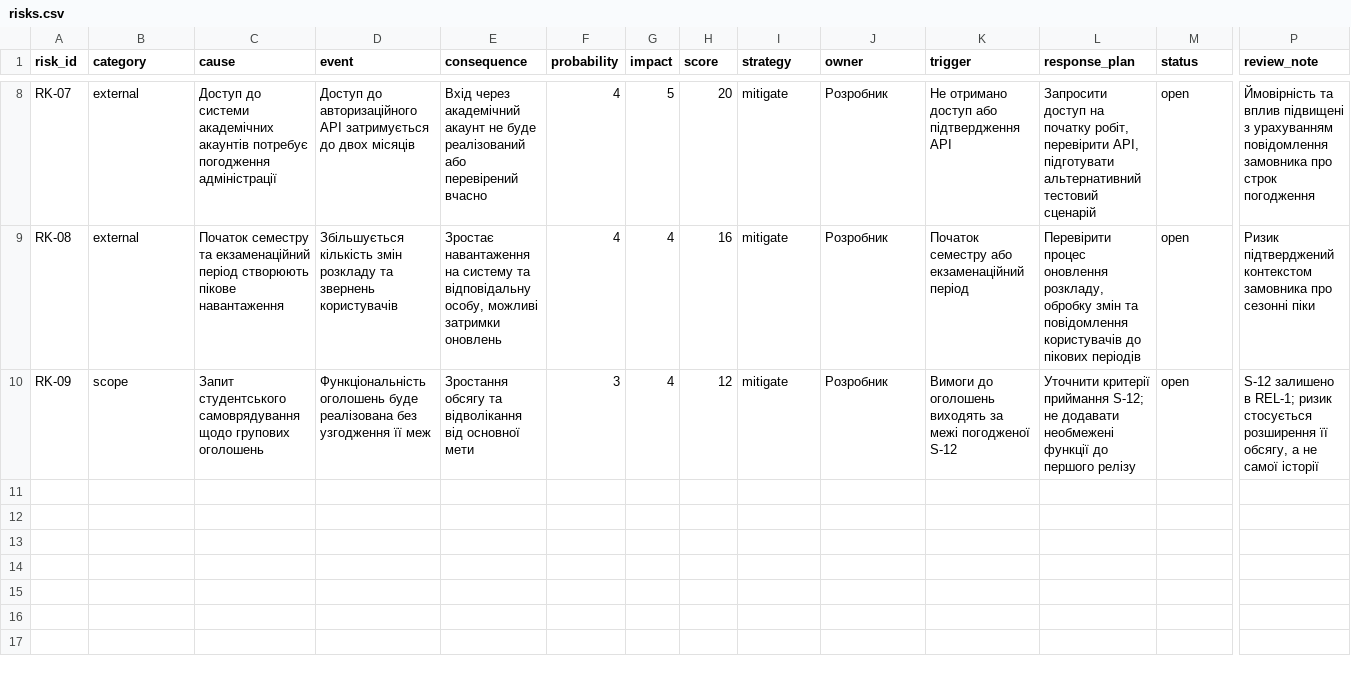
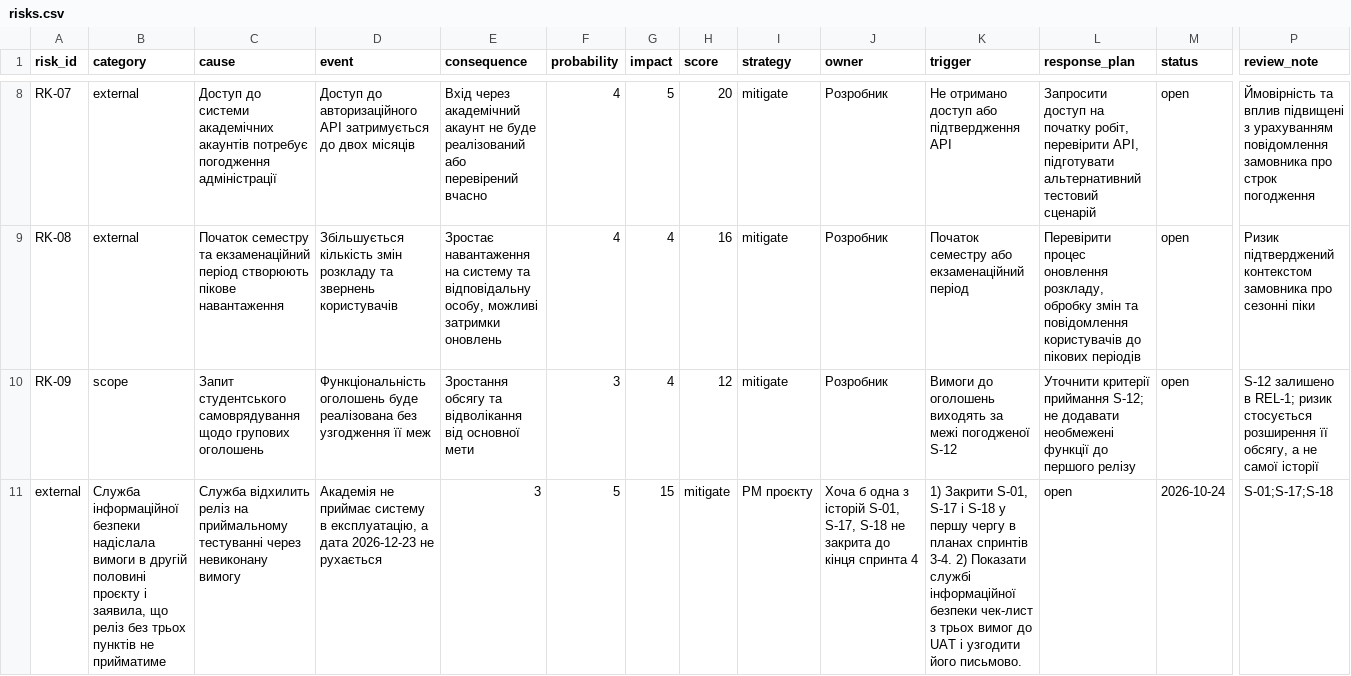
Before and after one commit to DSEngneer/pm-2026-KH-41-K.V, a CSV file: lr11_risks_quality/risks.csv, drawn as a sheet; only a part is shown, gaps mark what is left out; rows hold the shown columns only; the diff names each change by its address in the sheet, - before the commit and + after, or states it on an @@ line.

Commit message:
Add new risk entry from information security service

```diff
--- a/lr11_risks_quality/risks.csv
+++ b/lr11_risks_quality/risks.csv
+row 11: external | Служба інформаційної безпеки надіслала вимоги в другій половині проєкту і заявила, що реліз без трьох пунктів не прийматиме | Служба відхилить реліз на приймальному тестуванні через невиконану вимогу | Академія не приймає систему в експлуатацію, а дата 2026-12-23 не рухається | 3 | 5 | 15 | mitigate | PM проєкту | Хоча б одна з історій S-01, S-17, S-18 не закрита до кінця спринта 4 | 1) Закрити S-01, S-17 і S-18 у першу чергу в планах спринтів 3-4. 2) Показати службі інформаційної безпеки чек-лист з трьох вимог до UAT і узгодити його письмово. | open | 2026-10-24 | S-01;S-17;S-18
```
